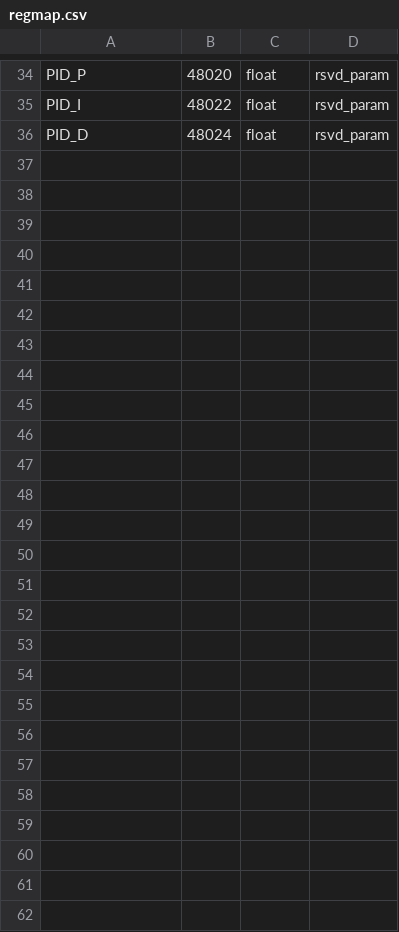
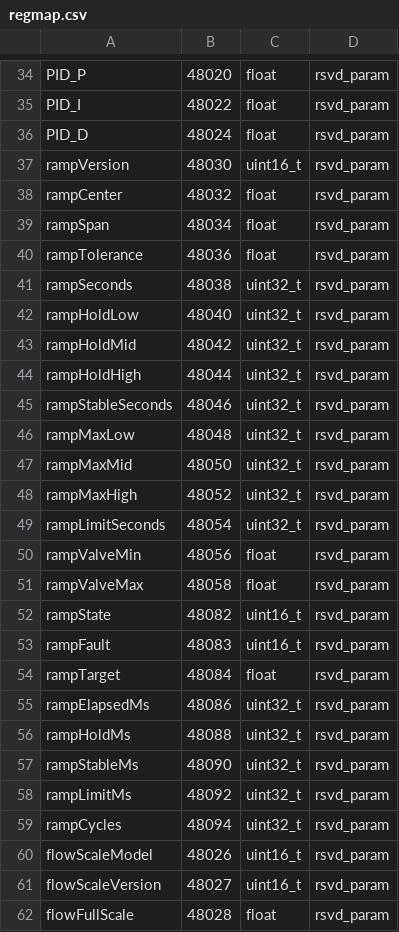
Before and after one commit to BoZhuUt/microFlow_cc_moudle, a CSV file: microFlow_cc_module/Middlewares/autoRegmap/regmap.csv, drawn as a sheet; only a part is shown, gaps mark what is left out; the diff names each change by its address in the sheet, - before the commit and + after, or states it on an @@ line.

```diff
--- a/microFlow_cc_module/Middlewares/autoRegmap/regmap.csv
+++ b/microFlow_cc_module/Middlewares/autoRegmap/regmap.csv
+row 37: rampVersion | 48030 | uint16_t | rsvd_param
+row 38: rampCenter | 48032 | float | rsvd_param
+row 39: rampSpan | 48034 | float | rsvd_param
+row 40: rampTolerance | 48036 | float | rsvd_param
+row 41: rampSeconds | 48038 | uint32_t | rsvd_param
+row 42: rampHoldLow | 48040 | uint32_t | rsvd_param
+row 43: rampHoldMid | 48042 | uint32_t | rsvd_param
+row 44: rampHoldHigh | 48044 | uint32_t | rsvd_param
+row 45: rampStableSeconds | 48046 | uint32_t | rsvd_param
+row 46: rampMaxLow | 48048 | uint32_t | rsvd_param
+row 47: rampMaxMid | 48050 | uint32_t | rsvd_param
+row 48: rampMaxHigh | 48052 | uint32_t | rsvd_param
+row 49: rampLimitSeconds | 48054 | uint32_t | rsvd_param
+row 50: rampValveMin | 48056 | float | rsvd_param
+row 51: rampValveMax | 48058 | float | rsvd_param
+row 52: rampState | 48082 | uint16_t | rsvd_param
+row 53: rampFault | 48083 | uint16_t | rsvd_param
+row 54: rampTarget | 48084 | float | rsvd_param
+row 55: rampElapsedMs | 48086 | uint32_t | rsvd_param
+row 56: rampHoldMs | 48088 | uint32_t | rsvd_param
+row 57: rampStableMs | 48090 | uint32_t | rsvd_param
+row 58: rampLimitMs | 48092 | uint32_t | rsvd_param
+row 59: rampCycles | 48094 | uint32_t | rsvd_param
+row 60: flowScaleModel | 48026 | uint16_t | rsvd_param
+row 61: flowScaleVersion | 48027 | uint16_t | rsvd_param
+row 62: flowFullScale | 48028 | float | rsvd_param
```
Also changed, not shown: 28 other files.
